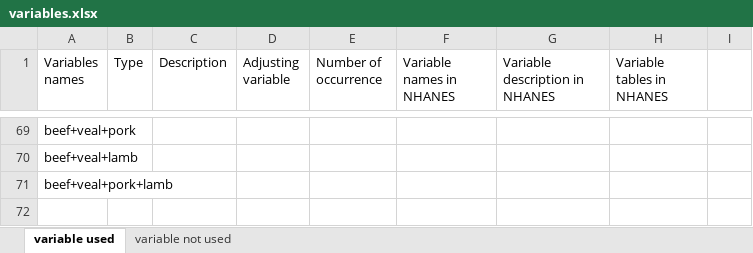
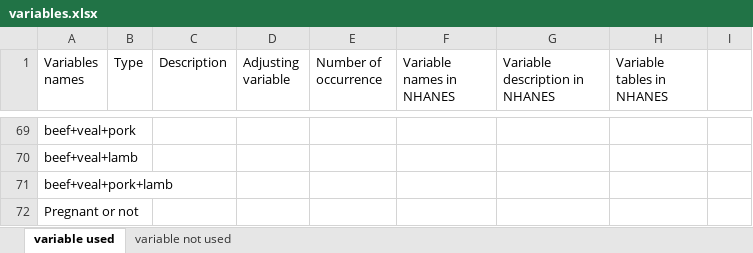
Before and after one commit to Yumin-Wang/Red-Meat-Consumption---All-Cause-Mortality, an Excel workbook: variables.xlsx, sheet variable used, drawn as a sheet; only a part is shown, gaps mark what is left out; values as stored, in another font and other column widths than the file's, no borders; the diff names each change by its address in the sheet, - before the commit and + after, or states it on an @@ line.

```diff
--- a/variables.xlsx (sheet variable used)
+++ b/variables.xlsx (sheet variable used)
+row 72: Pregnant or not
```
Also changed, not shown: 4 other files.
